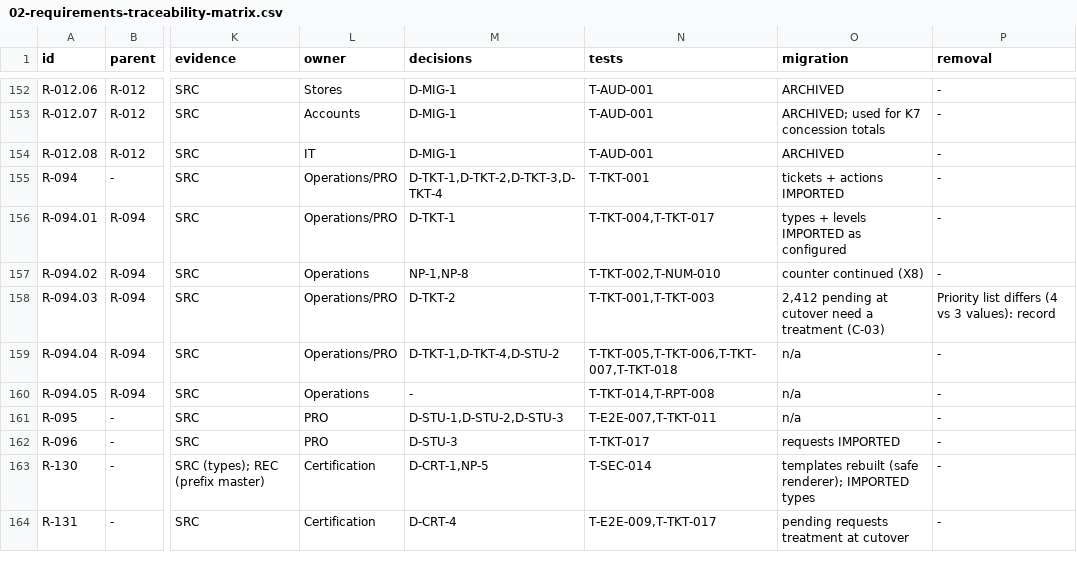
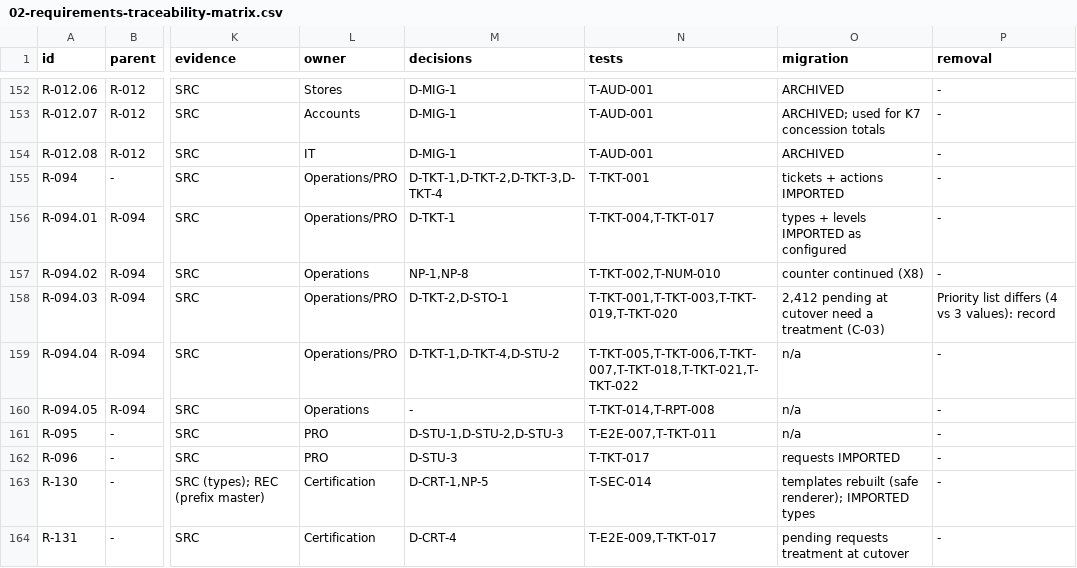
Before and after one commit to imkirit0/GEMS_OMNIX, a CSV file: docs/audit/02-requirements-traceability-matrix.csv, drawn as a sheet; only a part is shown, gaps mark what is left out; the diff names each change by its address in the sheet, - before the commit and + after, or states it on an @@ line.

```diff
--- a/docs/audit/02-requirements-traceability-matrix.csv
+++ b/docs/audit/02-requirements-traceability-matrix.csv
-M158 (decisions): D-TKT-2
+M158 (decisions): D-TKT-2,D-STO-1
-N158 (tests): T-TKT-001,T-TKT-003
+N158 (tests): T-TKT-001,T-TKT-003,T-TKT-019,T-TKT-020
-N159 (tests): T-TKT-005,T-TKT-006,T-TKT-007,T-TKT-018
+N159 (tests): T-TKT-005,T-TKT-006,T-TKT-007,T-TKT-018,T-TKT-021,T-TKT-022
```
Also changed, not shown: docs/audit/data/matrix-04-logs-tickets-exams-supply.tsv, 6 other files.
